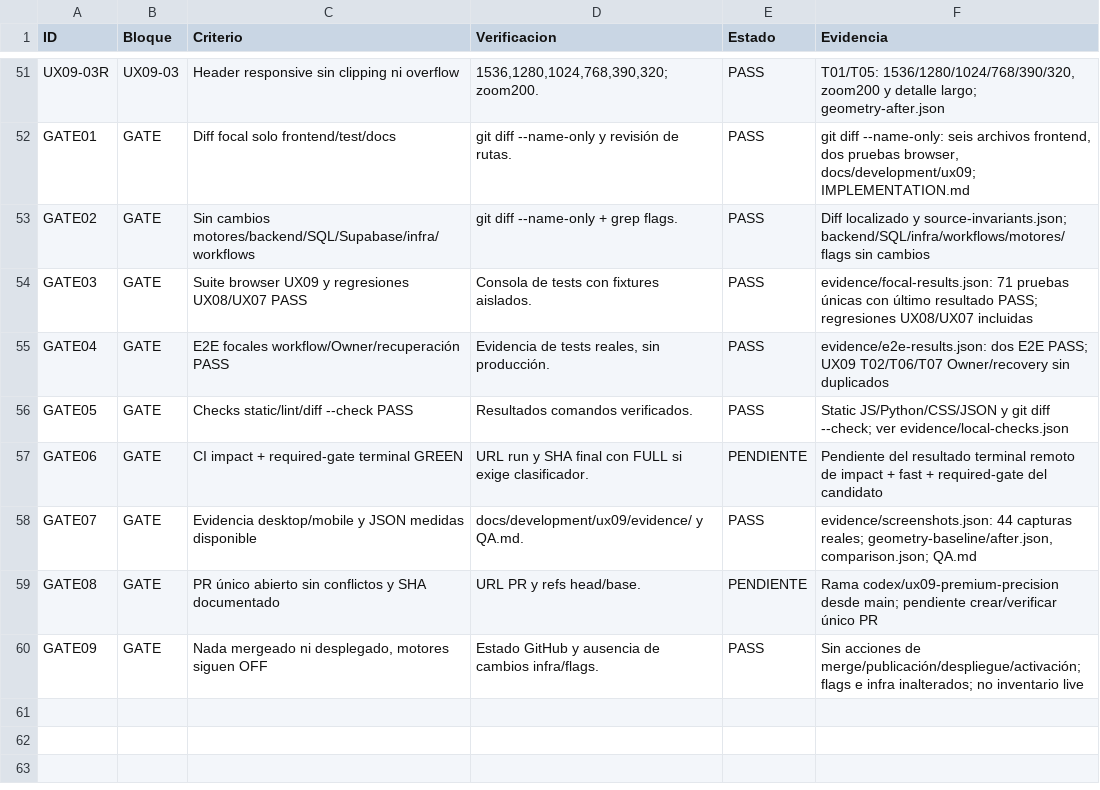
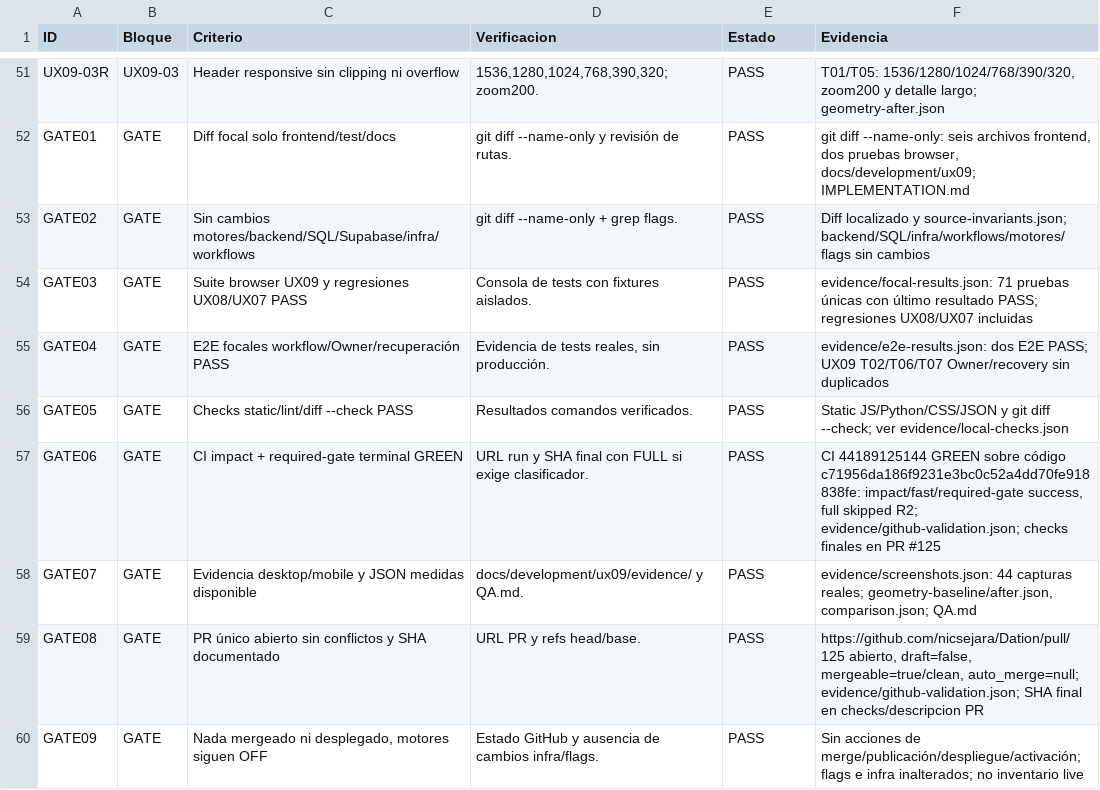
Before and after one commit to nicsejara/Dation, a CSV file: docs/development/ux09/ACCEPTANCE_MATRIX.csv, drawn as a sheet; only a part is shown, gaps mark what is left out.

Commit message:
docs(ux09): complete 59 acceptance criteria with green CI evidence

```diff
--- a/docs/development/ux09/ACCEPTANCE_MATRIX.csv
+++ b/docs/development/ux09/ACCEPTANCE_MATRIX.csv
@@ -56,5 +56,5 @@ GATE04,GATE,E2E focales workflow/Owner/recuperación PASS,"Evidencia de tests re
 GATE05,GATE,Checks static/lint/diff --check PASS,Resultados comandos verificados.,PASS,Static JS/Python/CSS/JSON y git diff --check; ver evidence/local-checks.json
-GATE06,GATE,CI impact + required-gate terminal GREEN,URL run y SHA final con FULL si exige clasificador.,PENDIENTE,Pendiente del resultado terminal remoto de impact + fast + required-gate del candidato
+GATE06,GATE,CI impact + required-gate terminal GREEN,URL run y SHA final con FULL si exige clasificador.,PASS,"CI 44189125144 GREEN sobre código c71956da186f9231e3bc0c52a4dd70fe918838fe: impact/fast/required-gate success, full skipped R2; evidence/github-validation.json; checks finales en PR #125"
 GATE07,GATE,Evidencia desktop/mobile y JSON medidas disponible,docs/development/ux09/evidence/ y QA.md.,PASS,"evidence/screenshots.json: 44 capturas reales; geometry-baseline/after.json, comparison.json; QA.md"
-GATE08,GATE,PR único abierto sin conflictos y SHA documentado,URL PR y refs head/base.,PENDIENTE,Rama codex/ux09-premium-precision desde main; pendiente crear/verificar único PR
+GATE08,GATE,PR único abierto sin conflictos y SHA documentado,URL PR y refs head/base.,PASS,"https://github.com/nicsejara/Dation/pull/125 abierto, draft=false, mergeable=true/clean, auto_merge=null; evidence/github-validation.json; SHA final en checks/descripcion PR"
 GATE09,GATE,"Nada mergeado ni desplegado, motores siguen OFF",Estado GitHub y ausencia de cambios infra/flags.,PASS,Sin acciones de merge/publicación/despliegue/activación; flags e infra inalterados; no inventario live
```
Also changed, not shown: 2 other files.
